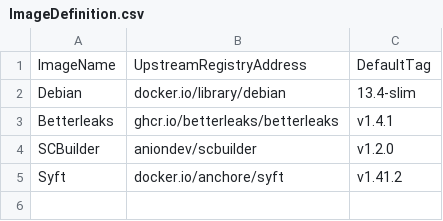
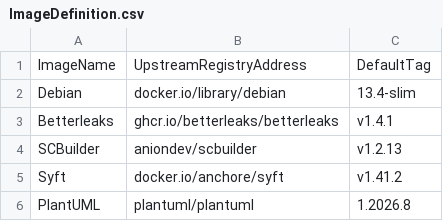
Before and after one commit to anionDevelopment/TorProxy, a CSV file: .ScriptCollection/OCIImages/ImageDefinition.csv, drawn as a sheet.

```diff
--- a/.ScriptCollection/OCIImages/ImageDefinition.csv
+++ b/.ScriptCollection/OCIImages/ImageDefinition.csv
@@ -3,3 +3,4 @@ Debian;docker.io/library/debian;13.4-slim
 Betterleaks;ghcr.io/betterleaks/betterleaks;v1.4.1
-SCBuilder;aniondev/scbuilder;v1.2.0
+SCBuilder;aniondev/scbuilder;v1.2.13
 Syft;docker.io/anchore/syft;v1.41.2
+PlantUML;plantuml/plantuml;1.2026.8
```
Also changed, not shown: 11 other files.
